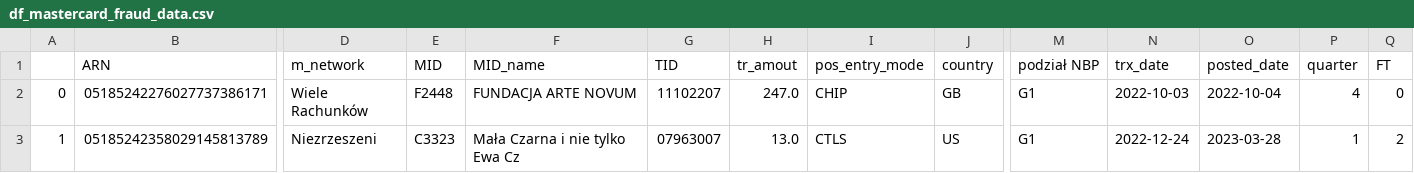
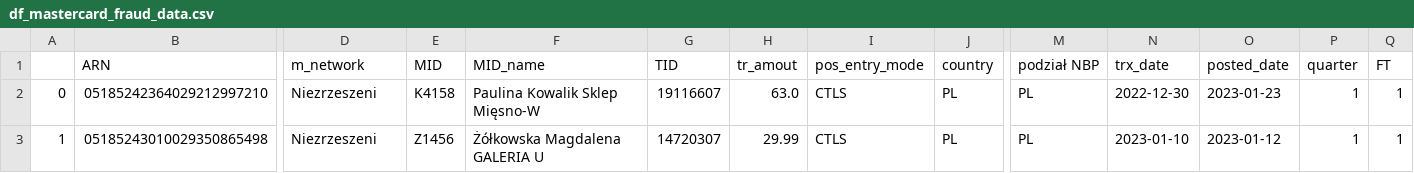
Before and after one commit to kanies89/nbp_automate, a CSV file: df_mastercard_fraud_data.csv, drawn as a sheet; only a part is shown, gaps mark what is left out; the diff covers the shown part only; the diff names each change by its address in the sheet, - before the commit and + after, or states it on an @@ line.

```diff
--- a/df_mastercard_fraud_data.csv
+++ b/df_mastercard_fraud_data.csv
-B2 (ARN): 05185242276027737386171
+B2 (ARN): 05185242364029212997210
-D2 (m_network): Wiele Rachunków
+D2 (m_network): Niezrzeszeni
-E2 (MID): F2448
+E2 (MID): K4158
-F2 (MID_name): FUNDACJA ARTE NOVUM
+F2 (MID_name): Paulina Kowalik Sklep Mięsno-W
-G2 (TID): 11102207
+G2 (TID): 19116607
-H2 (tr_amout): 247.0
+H2 (tr_amout): 63.0
-I2 (pos_entry_mode): CHIP
+I2 (pos_entry_mode): CTLS
-J2 (country): GB
+J2 (country): PL
-M2:M3 (podział NBP): G1
+M2:M3 (podział NBP): PL
-N2 (trx_date): 2022-10-03
+N2 (trx_date): 2022-12-30
-O2 (posted_date): 2022-10-04
+O2 (posted_date): 2023-01-23
-P2 (quarter): 4
+P2 (quarter): 1
-Q2 (FT): 0
+Q2 (FT): 1
-B3 (ARN): 05185242358029145813789
+B3 (ARN): 05185243010029350865498
-E3 (MID): C3323
+E3 (MID): Z1456
-F3 (MID_name): Mała Czarna i nie tylko Ewa Cz
+F3 (MID_name): Żółkowska Magdalena GALERIA U
-G3 (TID): 07963007
+G3 (TID): 14720307
-H3 (tr_amout): 13.0
+H3 (tr_amout): 29.99
-J3 (country): US
+J3 (country): PL
-N3 (trx_date): 2022-12-24
+N3 (trx_date): 2023-01-10
-O3 (posted_date): 2023-03-28
+O3 (posted_date): 2023-01-12
-Q3 (FT): 2
+Q3 (FT): 1
```
Also changed, not shown: 117 edited cells elsewhere in this file, df_mastercard_sql.csv, df_visa_fraud_data.csv, 7 other files.
